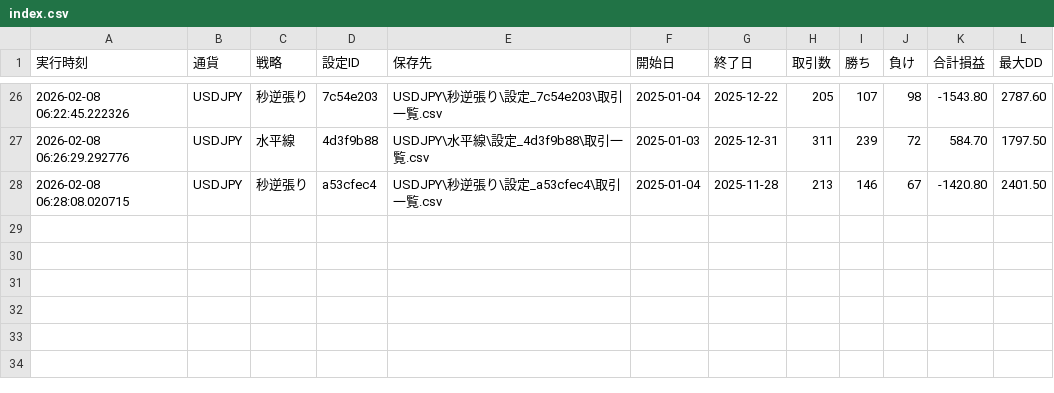
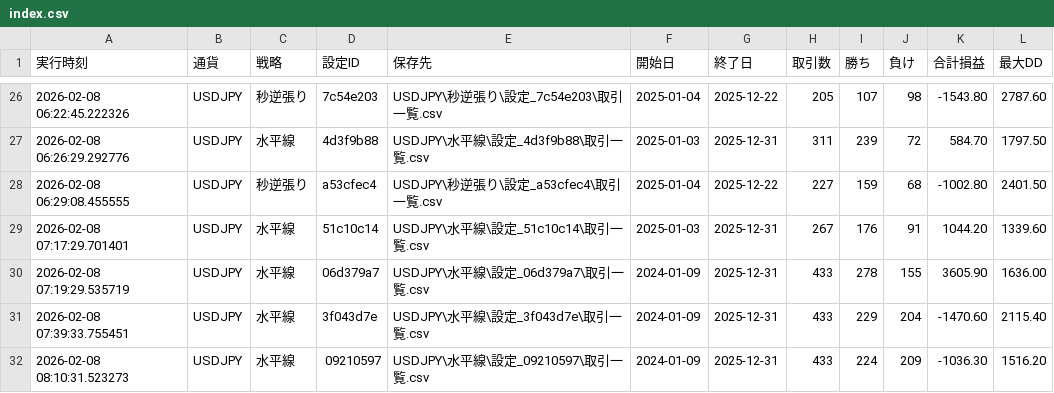
Before and after one commit to umedademu/backtester1, a CSV file: results/index.csv, drawn as a sheet; only a part is shown, gaps mark what is left out.

```diff
--- a/results/index.csv
+++ b/results/index.csv
@@ -27,2 +27,6 @@
 2026-02-08 06:26:29.292776,USDJPY,水平線,4d3f9b88,USDJPY\水平線\設定_4d3f9b88\取引一覧.csv,2025-01-03,2025-12-31,311,239,72,584.70,1797.50
-2026-02-08 06:28:08.020715,USDJPY,秒逆張り,a53cfec4,USDJPY\秒逆張り\設定_a53cfec4\取引一覧.csv,2025-01-04,2025-11-28,213,146,67,-1420.80,2401.50
+2026-02-08 06:29:08.455555,USDJPY,秒逆張り,a53cfec4,USDJPY\秒逆張り\設定_a53cfec4\取引一覧.csv,2025-01-04,2025-12-22,227,159,68,-1002.80,2401.50
+2026-02-08 07:17:29.701401,USDJPY,水平線,51c10c14,USDJPY\水平線\設定_51c10c14\取引一覧.csv,2025-01-03,2025-12-31,267,176,91,1044.20,1339.60
+2026-02-08 07:19:29.535719,USDJPY,水平線,06d379a7,USDJPY\水平線\設定_06d379a7\取引一覧.csv,2024-01-09,2025-12-31,433,278,155,3605.90,1636.00
+2026-02-08 07:39:33.755451,USDJPY,水平線,3f043d7e,USDJPY\水平線\設定_3f043d7e\取引一覧.csv,2024-01-09,2025-12-31,433,229,204,-1470.60,2115.40
+2026-02-08 08:10:31.523273,USDJPY,水平線,09210597,USDJPY\水平線\設定_09210597\取引一覧.csv,2024-01-09,2025-12-31,433,224,209,-1036.30,1516.20
```
Also changed, not shown: results/USDJPY/秒逆張り/設定_a53cfec4/ナンピン詳細.csv, results/USDJPY/秒逆張り/設定_a53cfec4/取引一覧.csv, 37 other files.
